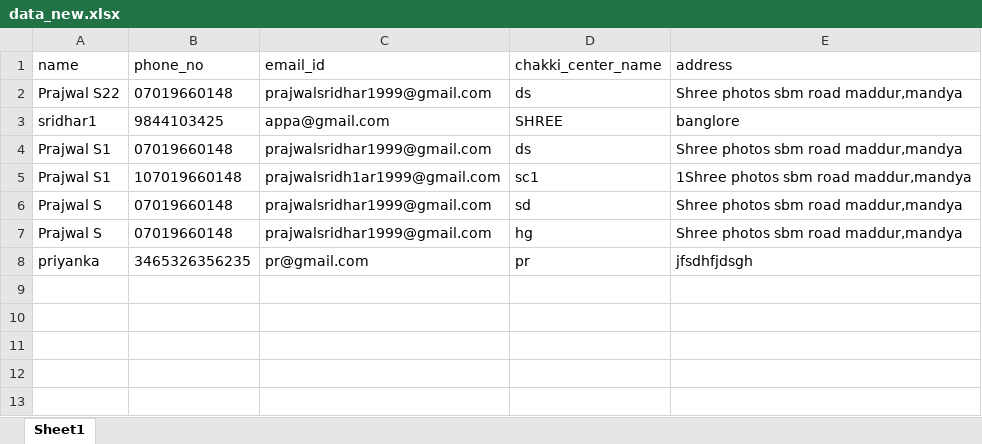
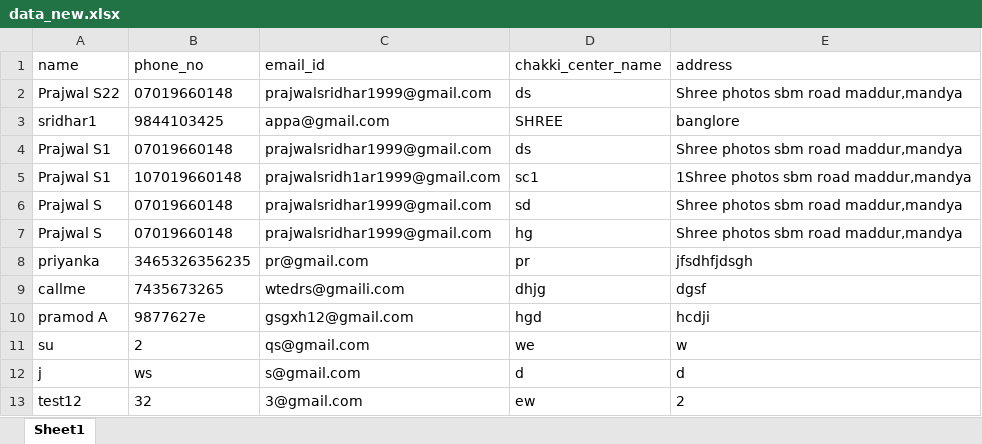
Before and after one commit to pajusri/Wapp, an Excel workbook: data_new.xlsx, sheet Sheet1, drawn as a sheet; values as stored, in another font and other column widths than the file's, no borders; the diff names each change by its address in the sheet, - before the commit and + after, or states it on an @@ line.

```diff
--- a/data_new.xlsx (sheet Sheet1)
+++ b/data_new.xlsx (sheet Sheet1)
+row 9: callme | 7435673265 | wtedrs@gmaili.com | dhjg | dgsf
+row 10: pramod A | 9877627e | gsgxh12@gmail.com | hgd | hcdji
+row 11: su | 2 | qs@gmail.com | we | w
+row 12: j | ws | s@gmail.com | d | d
+row 13: test12 | 32 | 3@gmail.com | ew | 2
```
Also changed, not shown: customer_requests.xlsx, employee_data.xlsx, 46 other files.
